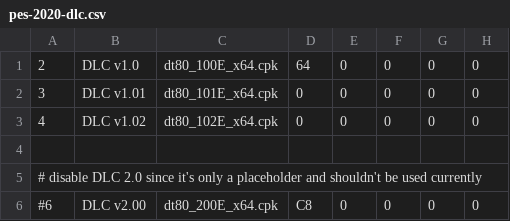
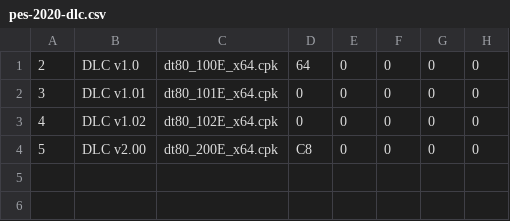
Before and after one commit to radon1892/pes-dpfilelist-generator-data, a CSV file: pes-2020-dlc.csv, drawn as a sheet; only a part is shown; removed rows and columns are numbered as before the commit, all else as after; rows hold the shown columns only; the diff names each change by its address in the sheet, - before the commit and + after, or states it on an @@ line.

Commit message:
Update pes-2020-dlc.csv

```diff
--- a/pes-2020-dlc.csv
+++ b/pes-2020-dlc.csv
-row 4: (empty)
-row 5: # disable DLC 2.0 since it's only a placeholder and shouldn't be used currently
-A4: #6
+A4: 5
```
